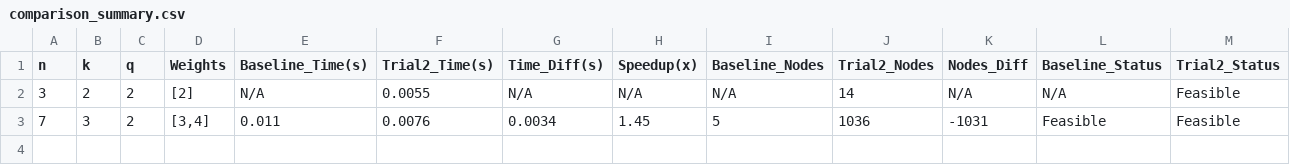
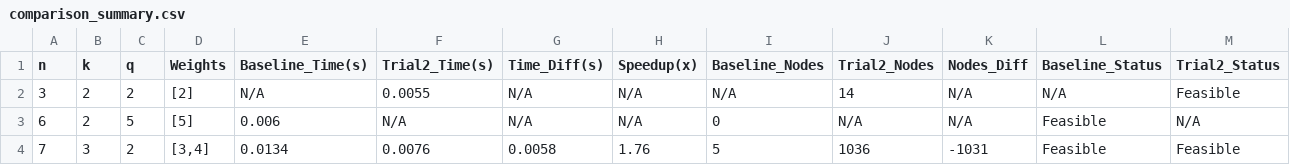
Before and after one commit to lingling0727/Co-AI-Track1, a CSV file: comparison_summary.csv, drawn as a sheet.

Commit message:
baseline vs trial2 시도

```diff
--- a/comparison_summary.csv
+++ b/comparison_summary.csv
@@ -2,2 +2,3 @@ n,k,q,Weights,Baseline_Time(s),Trial2_Time(s),Time_Diff(s),Speedup(x),Baseline_N
 3,2,2,[2],N/A,0.0055,N/A,N/A,N/A,14,N/A,N/A,Feasible
-7,3,2,"[3,4]",0.011,0.0076,0.0034,1.45,5,1036,-1031,Feasible,Feasible
+6,2,5,[5],0.006,N/A,N/A,N/A,0,N/A,N/A,Feasible,N/A
+7,3,2,"[3,4]",0.0134,0.0076,0.0058,1.76,5,1036,-1031,Feasible,Feasible
```
Also changed, not shown: 8 other files.
